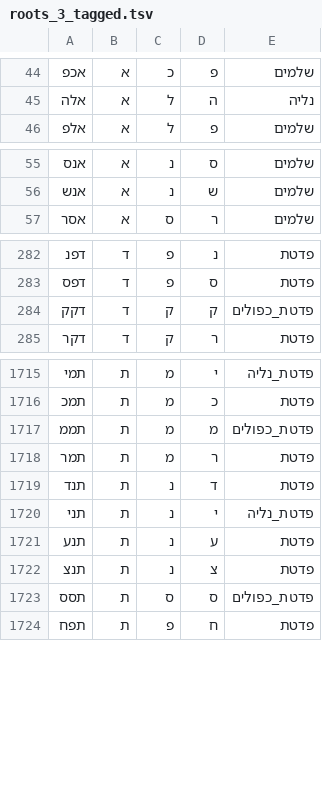
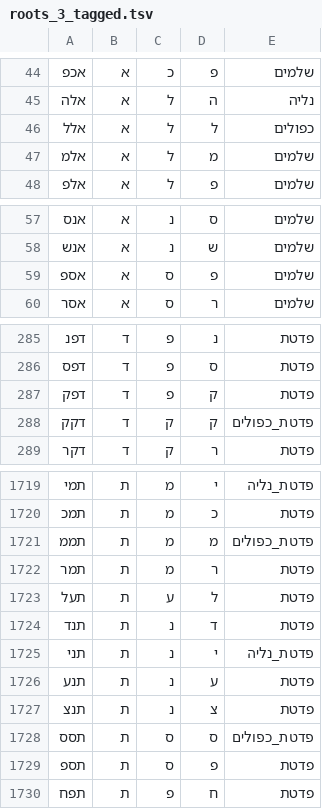
Before and after one commit to elazarg/root_verb_tables, a TSV file: roots_3_tagged.tsv, drawn as a sheet; only a part is shown, gaps mark what is left out.

Commit message:
add roots

```diff
--- a/roots_3_tagged.tsv
+++ b/roots_3_tagged.tsv
@@ -45,2 +45,4 @@
 אלה	א	ל	ה	נליה
+אלל	א	ל	ל	כפולים
+אלמ	א	ל	מ	שלמים
 אלפ	א	ל	פ	שלמים
@@ -56,2 +58,3 @@
 אנש	א	נ	ש	שלמים
+אספ	א	ס	פ	שלמים
 אסר	א	ס	ר	שלמים
@@ -283,2 +286,3 @@
 דפס	ד	פ	ס	פדטת
+דפק	ד	פ	ק	פדטת
 דקק	ד	ק	ק	פדטת_כפולים
@@ -1718,2 +1722,3 @@
 תמר	ת	מ	ר	פדטת
+תעל	ת	ע	ל	פדטת
 תנד	ת	נ	ד	פדטת
@@ -1723,2 +1728,3 @@
 תסס	ת	ס	ס	פדטת_כפולים
+תספ	ת	ס	פ	פדטת
 תפח	ת	פ	ח	פדטת
```
Also changed, not shown: 1 other file.
